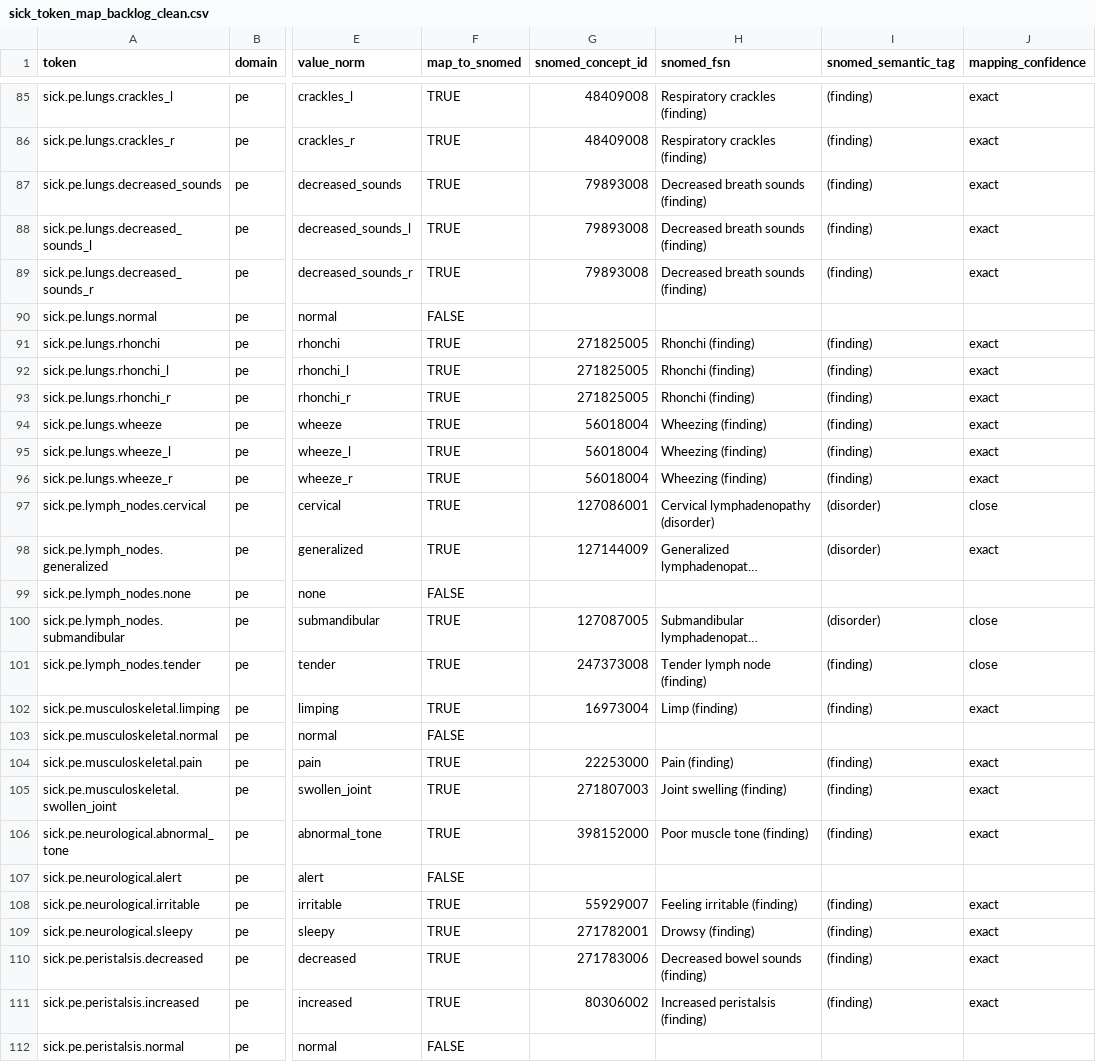
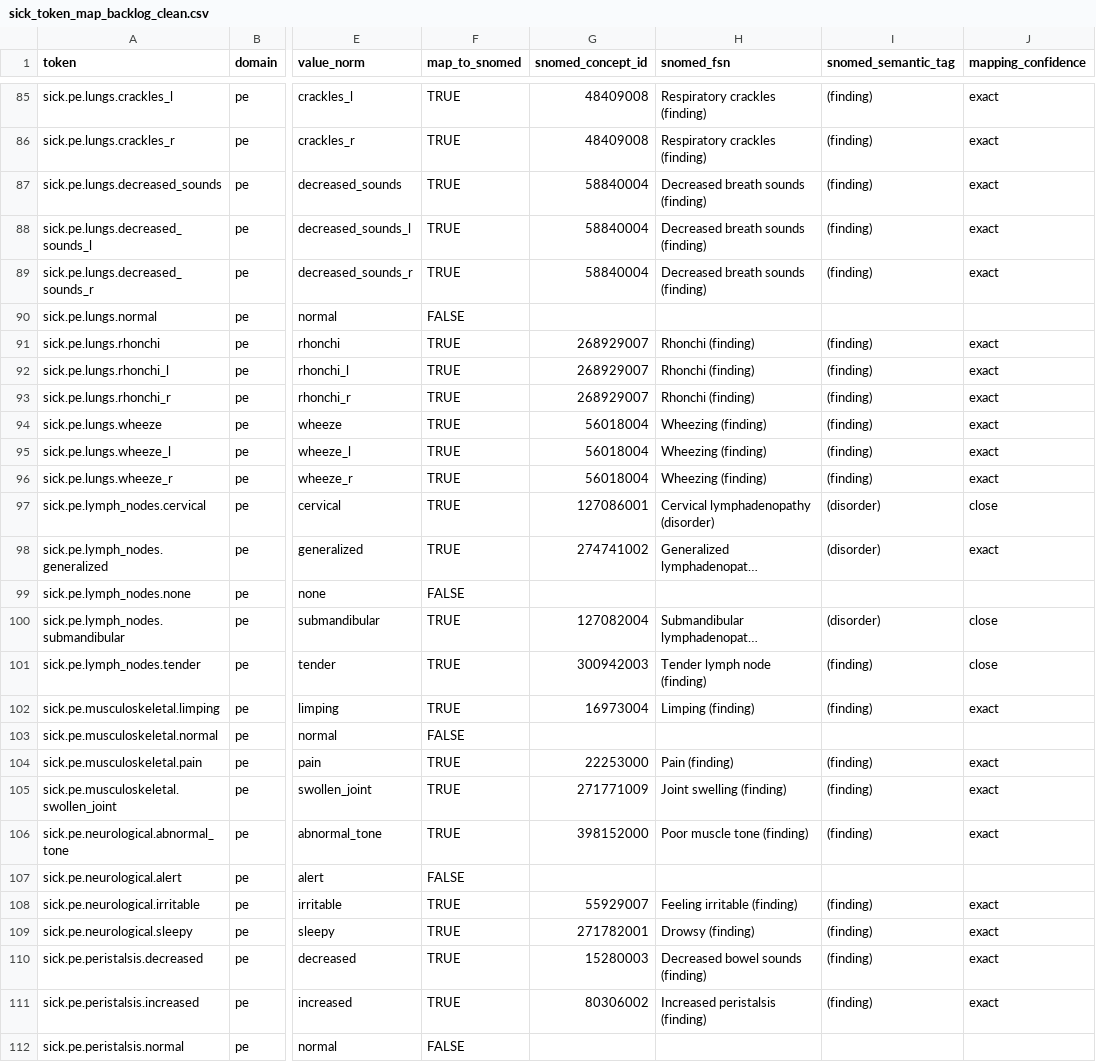
Before and after one commit to nathanaelgoldman/pedi-ai-assistant-ios, a CSV file: tools/SickTokens/sick_token_map_backlog_clean.csv, drawn as a sheet; only a part is shown, gaps mark what is left out; long unchanged cells end in …; the diff covers the shown part only; the diff names each change by its address in the sheet, - before the commit and + after, or states it on an @@ line.

```diff
--- a/tools/SickTokens/sick_token_map_backlog_clean.csv
+++ b/tools/SickTokens/sick_token_map_backlog_clean.csv
-G87:G89 (snomed_concept_id): 79893008
+G87:G89 (snomed_concept_id): 58840004
-G91:G93 (snomed_concept_id): 271825005
+G91:G93 (snomed_concept_id): 268929007
-G98 (snomed_concept_id): 127144009
+G98 (snomed_concept_id): 274741002
-G100 (snomed_concept_id): 127087005
+G100 (snomed_concept_id): 127082004
-G101 (snomed_concept_id): 247373008
+G101 (snomed_concept_id): 300942003
-H102 (snomed_fsn): Limp (finding)
+H102 (snomed_fsn): Limping (finding)
-G105 (snomed_concept_id): 271807003
+G105 (snomed_concept_id): 271771009
-G110 (snomed_concept_id): 271783006
+G110 (snomed_concept_id): 15280003
```
Also changed, not shown: 25 edited cells elsewhere in this file, 9 other files.
